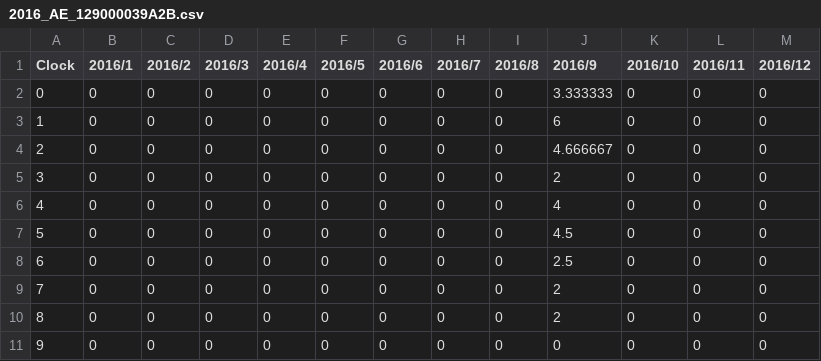
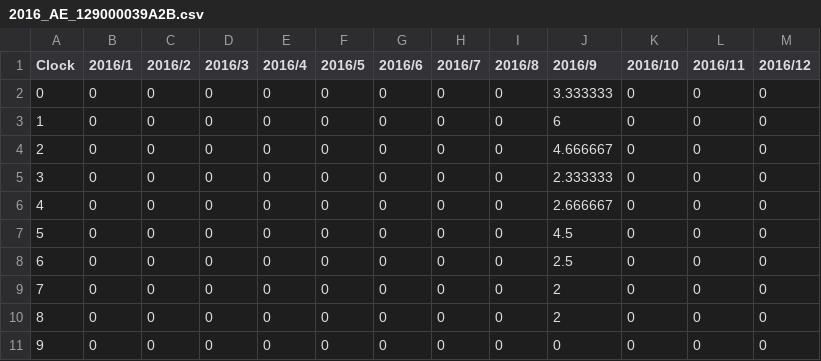
Before and after one commit to srsplabo/srsp_data, a CSV file: 129000039A2B/monthly_clock_report/2016_AE_129000039A2B.csv, drawn as a sheet; only a part is shown.

```diff
--- a/129000039A2B/monthly_clock_report/2016_AE_129000039A2B.csv
+++ b/129000039A2B/monthly_clock_report/2016_AE_129000039A2B.csv
@@ -4,4 +4,4 @@ Clock,2016/1,2016/2,2016/3,2016/4,2016/5,2016/6,2016/7,2016/8,2016/9,2016/10,201
 2,0,0,0,0,0,0,0,0,4.666667,0,0,0
-3,0,0,0,0,0,0,0,0,2,0,0,0
-4,0,0,0,0,0,0,0,0,4,0,0,0
+3,0,0,0,0,0,0,0,0,2.333333,0,0,0
+4,0,0,0,0,0,0,0,0,2.666667,0,0,0
 5,0,0,0,0,0,0,0,0,4.5,0,0,0
```
Also changed, not shown: 12900003A279/daily_clock_report/20160911_HU_12900003A279.csv, 12900003A279/daily_clock_report/20160911_PR_12900003A279.csv, 44 other files.
